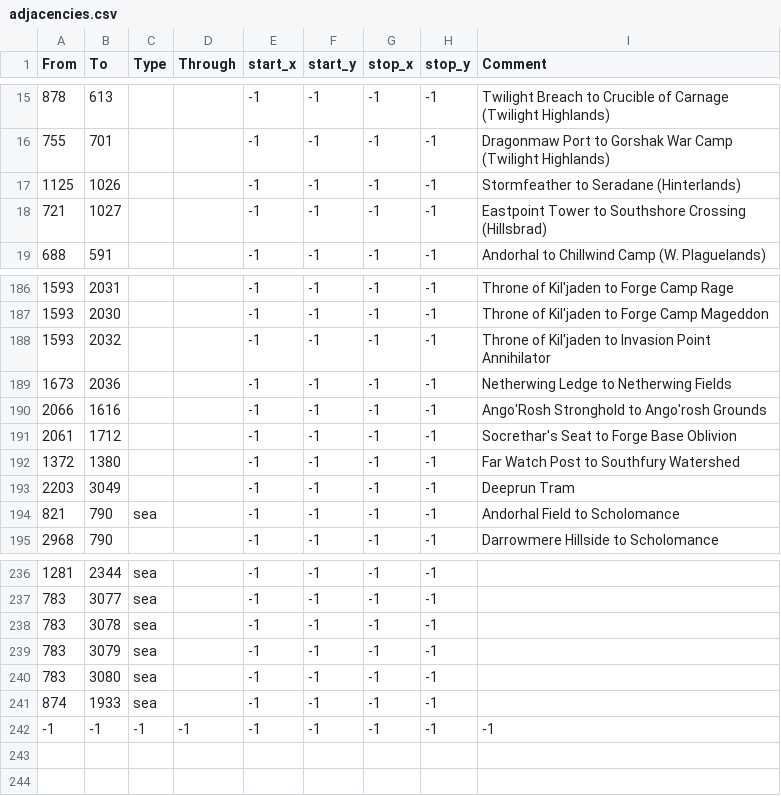
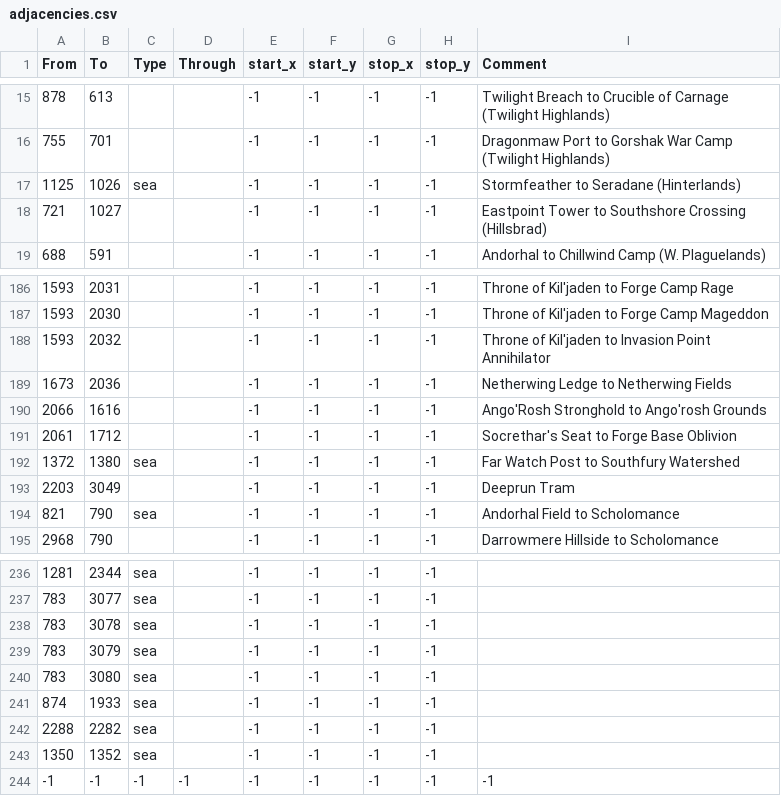
Before and after one commit to dogabeey/WWU, a CSV file: map/adjacencies.csv, drawn as a sheet; only a part is shown, gaps mark what is left out.

```diff
--- a/map/adjacencies.csv
+++ b/map/adjacencies.csv
@@ -16,3 +16,3 @@ From;To;Type;Through;start_x;start_y;stop_x;stop_y;Comment
 755;701;;;-1;-1;-1;-1;Dragonmaw Port to Gorshak War Camp (Twilight Highlands)
-1125;1026;;;-1;-1;-1;-1;Stormfeather to Seradane (Hinterlands)
+1125;1026;sea;;-1;-1;-1;-1;Stormfeather to Seradane (Hinterlands)
 721;1027;;;-1;-1;-1;-1;Eastpoint Tower to Southshore Crossing (Hillsbrad)
@@ -191,3 +191,3 @@ From;To;Type;Through;start_x;start_y;stop_x;stop_y;Comment
 2061;1712;;;-1;-1;-1;-1;Socrethar's Seat to Forge Base Oblivion
-1372;1380;;;-1;-1;-1;-1;Far Watch Post to Southfury Watershed
+1372;1380;sea;;-1;-1;-1;-1;Far Watch Post to Southfury Watershed
 2203;3049;;;-1;-1;-1;-1;Deeprun Tram
@@ -241,2 +241,4 @@ From;To;Type;Through;start_x;start_y;stop_x;stop_y;Comment
 874;1933;sea;;-1;-1;-1;-1;
+2288;2282;sea;;-1;-1;-1;-1;
+1350;1352;sea;;-1;-1;-1;-1;
 -1;-1;-1;-1;-1;-1;-1;-1;-1
```
Also changed, not shown: 4 other files.
